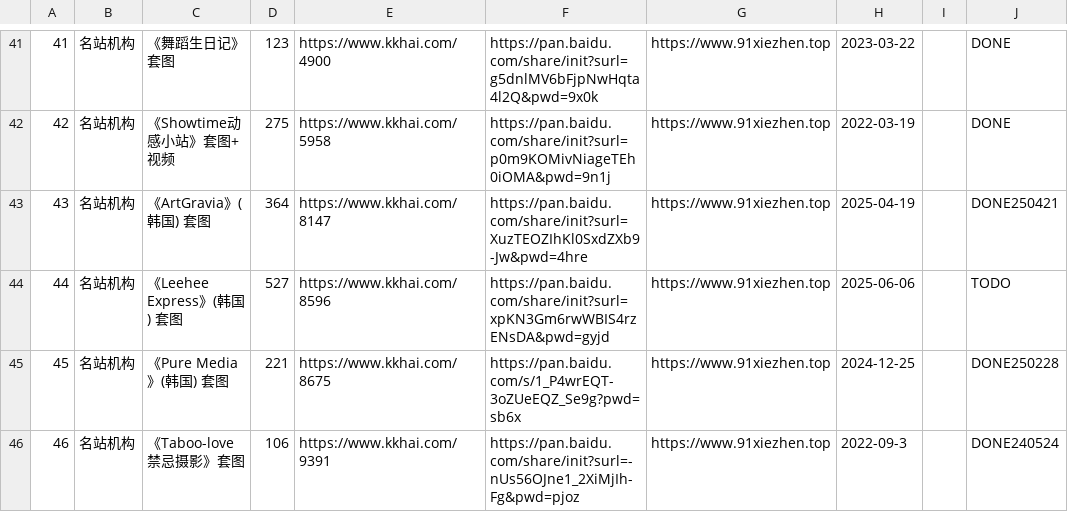
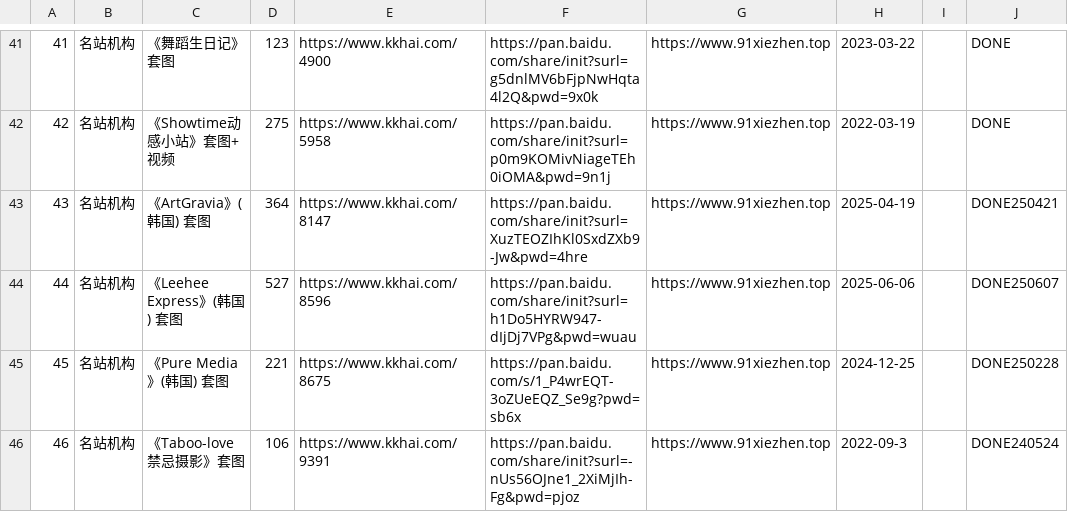
Before and after one commit to yxgi5/kkhai_links_git, a CSV file: list.csv, drawn as a sheet; only a part is shown, gaps mark what is left out; the diff covers the shown part only.

```diff
--- a/list.csv
+++ b/list.csv
@@ -43,3 +43,3 @@
 43|"名站机构"|"《ArtGravia》(韩国) 套图"|364|https://www.kkhai.com/8147|https://pan.baidu.com/share/init?surl=XuzTEOZIhKl0SxdZXb9-Jw&pwd=4hre|https://www.91xiezhen.top|2025-04-19|""|DONE250421
-44|"名站机构"|"《Leehee Express》(韩国) 套图"|527|https://www.kkhai.com/8596|https://pan.baidu.com/share/init?surl=xpKN3Gm6rwWBIS4rzENsDA&pwd=gyjd|https://www.91xiezhen.top|2025-06-06|""|TODO
+44|"名站机构"|"《Leehee Express》(韩国) 套图"|527|https://www.kkhai.com/8596|https://pan.baidu.com/share/init?surl=h1Do5HYRW947-dIjDj7VPg&pwd=wuau|https://www.91xiezhen.top|2025-06-06|""|DONE250607
 45|"名站机构"|"《Pure Media》(韩国) 套图"|221|https://www.kkhai.com/8675|https://pan.baidu.com/s/1_P4wrEQT-3oZUeEQZ_Se9g?pwd=sb6x|https://www.91xiezhen.top|2024-12-25|""|DONE250228
```
Also changed, not shown: 86 edited cells elsewhere in this file, 1 other file.
